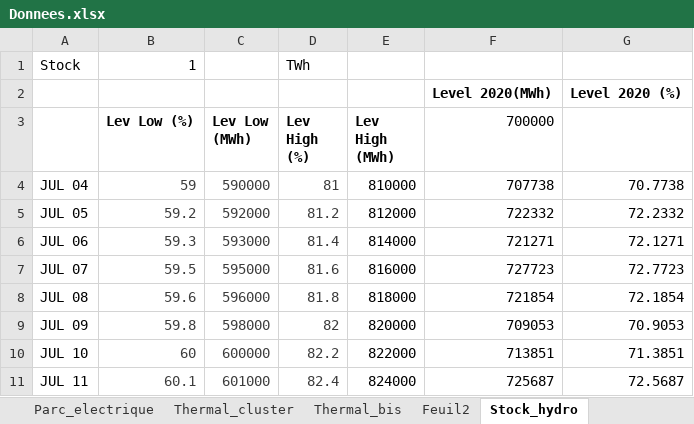
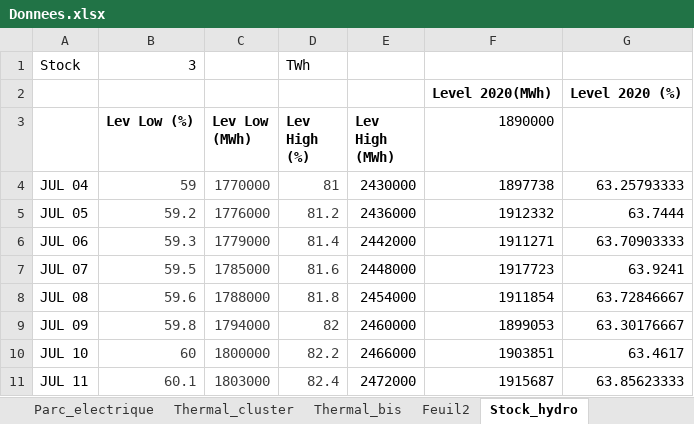
Before and after one commit to Nico-dpt/ETE-otim_etude_de_cas, an Excel workbook: Donnees.xlsx, sheet Stock_hydro, drawn as a sheet; only a part is shown; values as stored, in another font and other column widths than the file's, no borders; charts and pictures not drawn; the diff covers the shown part only; the diff names each change by its address in the sheet, - before the commit and + after, or states it on an @@ line.

Commit message:
excel a jour

```diff
--- a/Donnees.xlsx (sheet Stock_hydro)
+++ b/Donnees.xlsx (sheet Stock_hydro)
-B1 (Lev Low (%)): 1
+B1 (Lev Low (%)): 3
-F3: 700000
+F3: 1890000
-C4 (Lev Low (MWh)): 590000
+C4 (Lev Low (MWh)): 1770000
-E4 (Lev High (MWh)): 810000
+E4 (Lev High (MWh)): 2430000
-F4 (1890000): 707738
+F4 (1890000): 1897738
-G4: 70.7738
+G4: 63.25793333
-C5 (Lev Low (MWh)): 592000
+C5 (Lev Low (MWh)): 1776000
-E5 (Lev High (MWh)): 812000
+E5 (Lev High (MWh)): 2436000
-F5 (1890000): 722332
+F5 (1890000): 1912332
-G5: 72.2332
+G5: 63.7444
-C6 (Lev Low (MWh)): 593000
+C6 (Lev Low (MWh)): 1779000
-E6 (Lev High (MWh)): 814000
+E6 (Lev High (MWh)): 2442000
-F6 (1890000): 721271
+F6 (1890000): 1911271
-G6: 72.1271
+G6: 63.70903333
-C7 (Lev Low (MWh)): 595000
+C7 (Lev Low (MWh)): 1785000
-E7 (Lev High (MWh)): 816000
+E7 (Lev High (MWh)): 2448000
-F7 (1890000): 727723
+F7 (1890000): 1917723
-G7: 72.7723
+G7: 63.9241
-C8 (Lev Low (MWh)): 596000
+C8 (Lev Low (MWh)): 1788000
-E8 (Lev High (MWh)): 818000
+E8 (Lev High (MWh)): 2454000
-F8 (1890000): 721854
+F8 (1890000): 1911854
-G8: 72.1854
+G8: 63.72846667
-C9 (Lev Low (MWh)): 598000
+C9 (Lev Low (MWh)): 1794000
-E9 (Lev High (MWh)): 820000
+E9 (Lev High (MWh)): 2460000
-F9 (1890000): 709053
+F9 (1890000): 1899053
-G9: 70.9053
+G9: 63.30176667
-C10 (Lev Low (MWh)): 600000
+C10 (Lev Low (MWh)): 1800000
-E10 (Lev High (MWh)): 822000
+E10 (Lev High (MWh)): 2466000
-F10 (1890000): 713851
+F10 (1890000): 1903851
-G10: 71.3851
+G10: 63.4617
-C11 (Lev Low (MWh)): 601000
+C11 (Lev Low (MWh)): 1803000
-E11 (Lev High (MWh)): 824000
+E11 (Lev High (MWh)): 2472000
-F11 (1890000): 725687
+F11 (1890000): 1915687
-G11: 72.5687
+G11: 63.85623333
```
Also changed, not shown: 1428 edited cells elsewhere in this sheet, charts or pictures.
